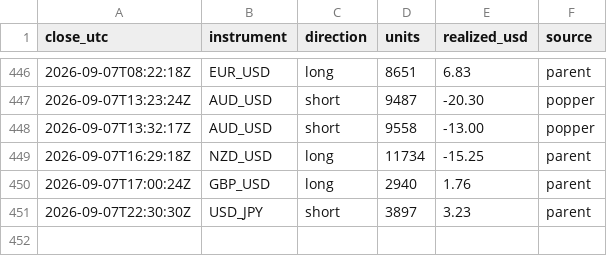
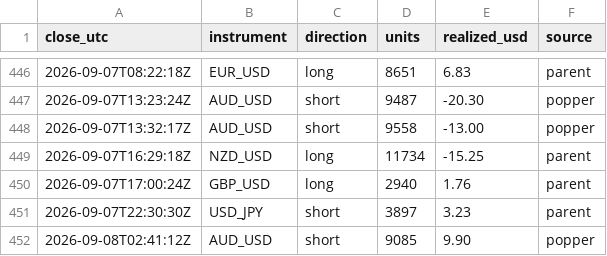
Before and after one commit to BrockStar3540/mr-scrooge-v6, a CSV file: livelog/trades.csv, drawn as a sheet; only a part is shown, gaps mark what is left out.

```diff
--- a/livelog/trades.csv
+++ b/livelog/trades.csv
@@ -451 +451,2 @@ close_utc,instrument,direction,units,realized_usd,source
 2026-09-07T22:30:30Z,USD_JPY,short,3897,3.23,parent
+2026-09-08T02:41:12Z,AUD_USD,short,9085,9.90,popper
```
Also changed, not shown: livelog/equity.csv, 3 other files.
